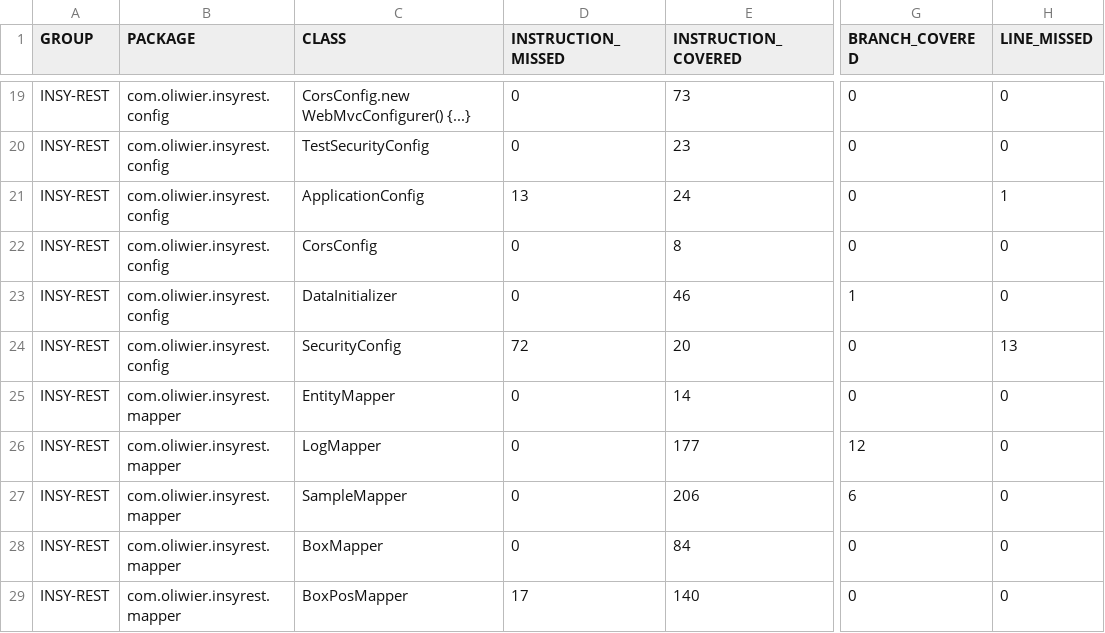
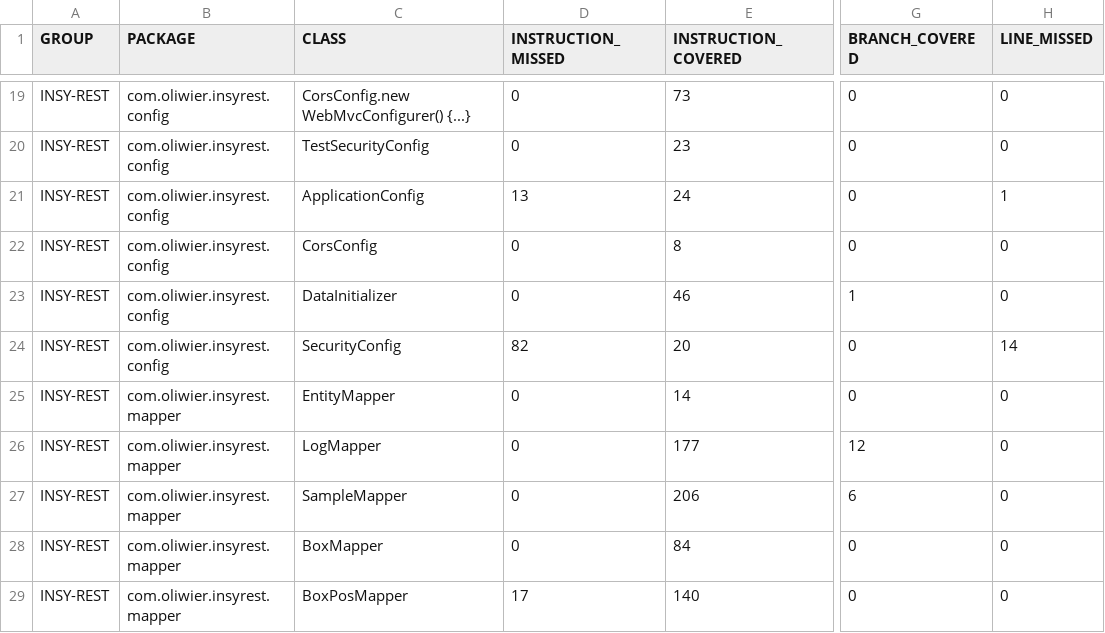
Before and after one commit to TGM-HIT/syt5-gek942-ci-cd-deployment-ci-cd_oprzewlocki_msimov, a CSV file: jacoco.csv, drawn as a sheet; only a part is shown, gaps mark what is left out; the diff names each change by its address in the sheet, - before the commit and + after, or states it on an @@ line.

```diff
--- a/jacoco.csv
+++ b/jacoco.csv
-D24 (INSTRUCTION_MISSED): 72
+D24 (INSTRUCTION_MISSED): 82
-H24 (LINE_MISSED): 13
+H24 (LINE_MISSED): 14
```
Also changed, not shown: 8 other files.
